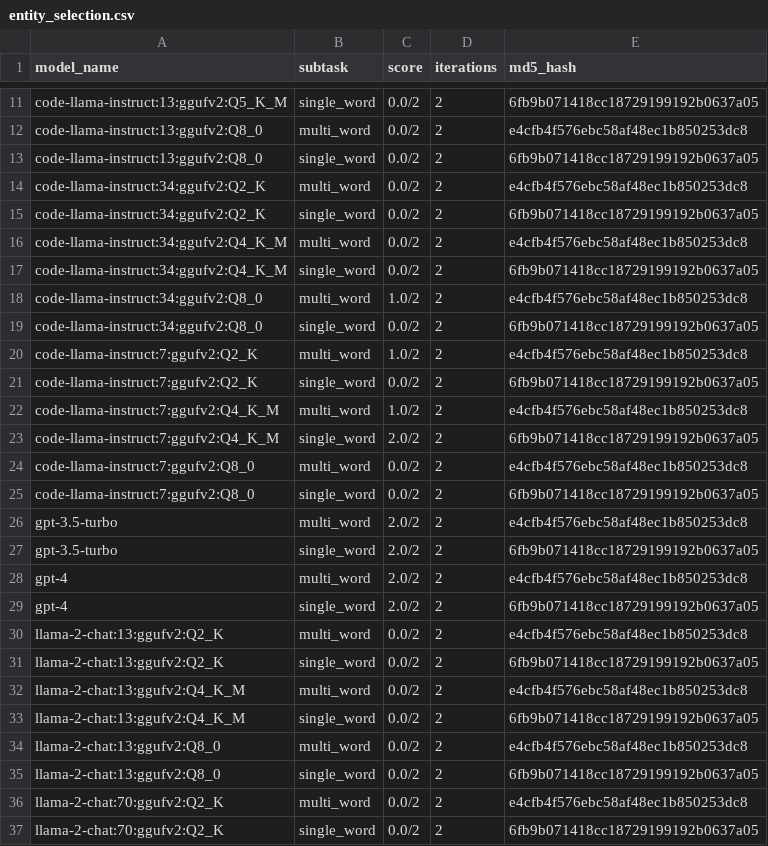
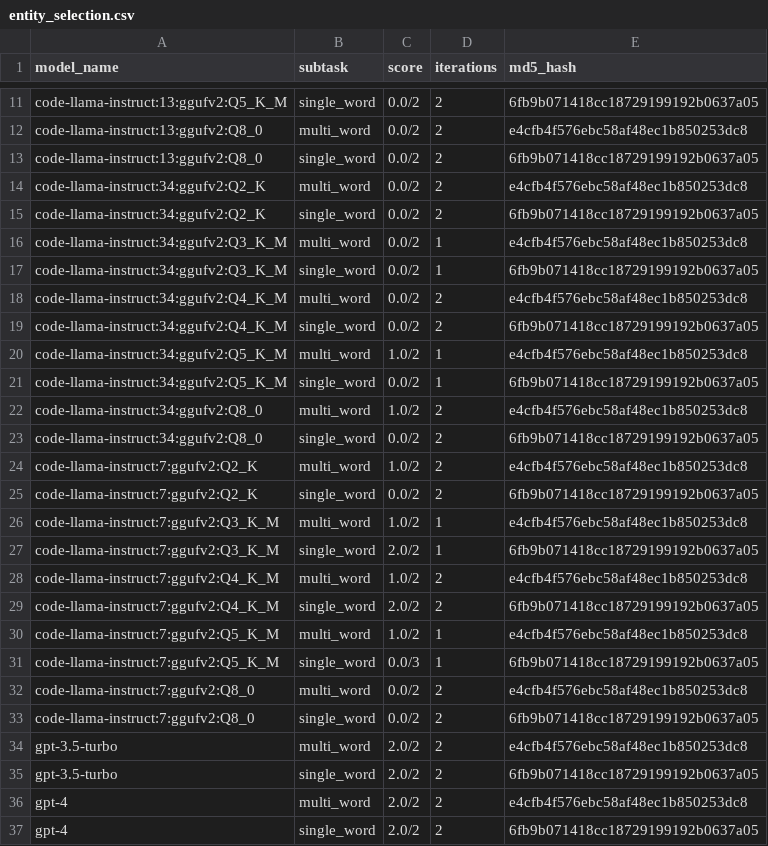
Before and after one commit to biocypher/biochatter, a CSV file: benchmark/results/entity_selection.csv, drawn as a sheet; only a part is shown, gaps mark what is left out; the shorter side is filled out with more unchanged rows; the diff covers the shown part only; the diff names each change by its address in the sheet, - before the commit and + after, or states it on an @@ line.

```diff
--- a/benchmark/results/entity_selection.csv
+++ b/benchmark/results/entity_selection.csv
+row 16: code-llama-instruct:34:ggufv2:Q3_K_M | multi_word | 0.0/2 | 1 | e4cfb4f576ebc58af48ec1b850253dc8
+row 17: code-llama-instruct:34:ggufv2:Q3_K_M | single_word | 0.0/2 | 1 | 6fb9b071418cc18729199192b0637a05
+row 20: code-llama-instruct:34:ggufv2:Q5_K_M | multi_word | 1.0/2 | 1 | e4cfb4f576ebc58af48ec1b850253dc8
+row 21: code-llama-instruct:34:ggufv2:Q5_K_M | single_word | 0.0/2 | 1 | 6fb9b071418cc18729199192b0637a05
+row 26: code-llama-instruct:7:ggufv2:Q3_K_M | multi_word | 1.0/2 | 1 | e4cfb4f576ebc58af48ec1b850253dc8
+row 27: code-llama-instruct:7:ggufv2:Q3_K_M | single_word | 2.0/2 | 1 | 6fb9b071418cc18729199192b0637a05
+row 30: code-llama-instruct:7:ggufv2:Q5_K_M | multi_word | 1.0/2 | 1 | e4cfb4f576ebc58af48ec1b850253dc8
+row 31: code-llama-instruct:7:ggufv2:Q5_K_M | single_word | 0.0/3 | 1 | 6fb9b071418cc18729199192b0637a05
```
Also changed, not shown: 8 added rows elsewhere in this file, benchmark/results/end_to_end_query_generation.csv, benchmark/results/explicit_relevance_of_single_fragments.csv, 7 other files.
